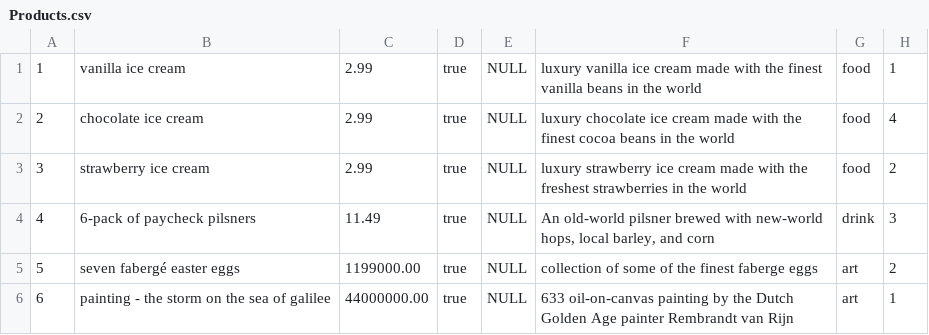
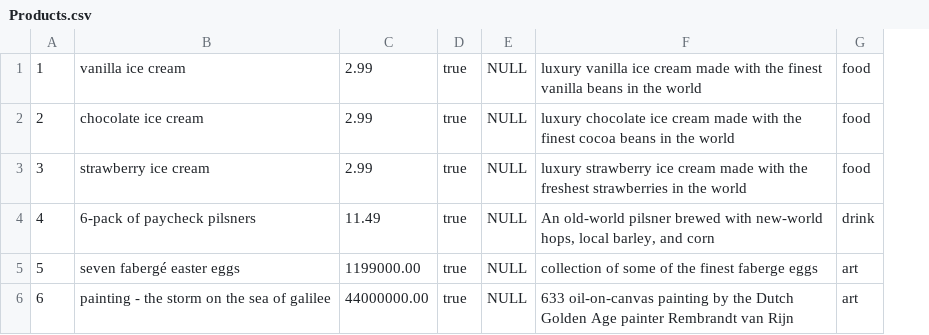
Before and after one commit to leahokamura/RetailTherapy, a CSV file: db/data/Products.csv, drawn as a sheet; the diff names each change by its address in the sheet, - before the commit and + after, or states it on an @@ line.

Commit message:
just fixing this

```diff
--- a/db/data/Products.csv
+++ b/db/data/Products.csv
-column H, rows 1-6: 1 | 4 | 2 | 3 | 2 | 1
```
